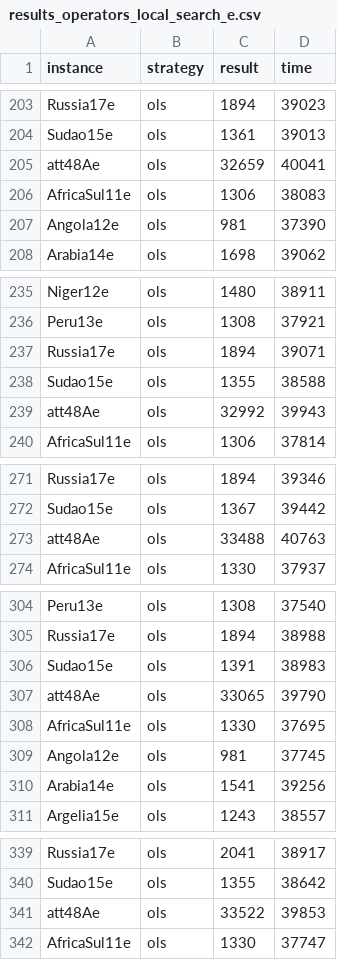
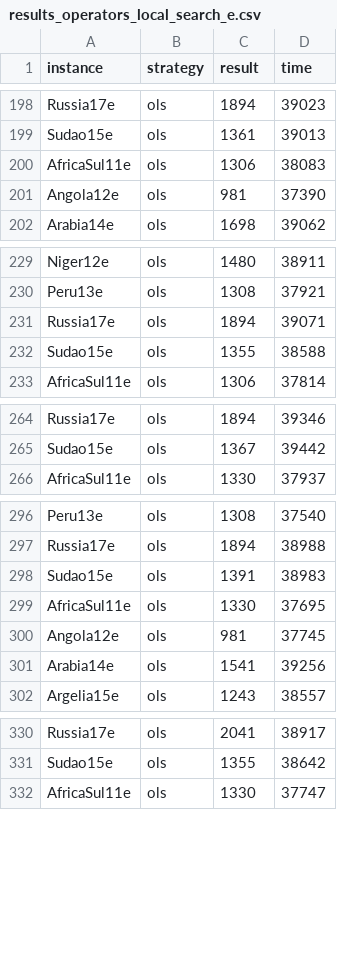
Before and after one commit to TiagoFunkUdescCeavi/MemPlas-And-Path-Relinking, a CSV file: Logs/results_operators_local_search_e.csv, drawn as a sheet; only a part is shown, gaps mark what is left out; the diff covers the shown part only; the diff names each change by its address in the sheet, - before the commit and + after, or states it on an @@ line.

```diff
--- a/Logs/results_operators_local_search_e.csv
+++ b/Logs/results_operators_local_search_e.csv
-row 205: att48Ae | ols | 32659 | 40041
-row 239: att48Ae | ols | 32992 | 39943
-row 273: att48Ae | ols | 33488 | 40763
-row 307: att48Ae | ols | 33065 | 39790
-row 341: att48Ae | ols | 33522 | 39853
```
Also changed, not shown: 25 removed rows elsewhere in this file, Logs/results_memplas_e.csv, Logs/results_memplas_path_n.csv, 22 other files.
